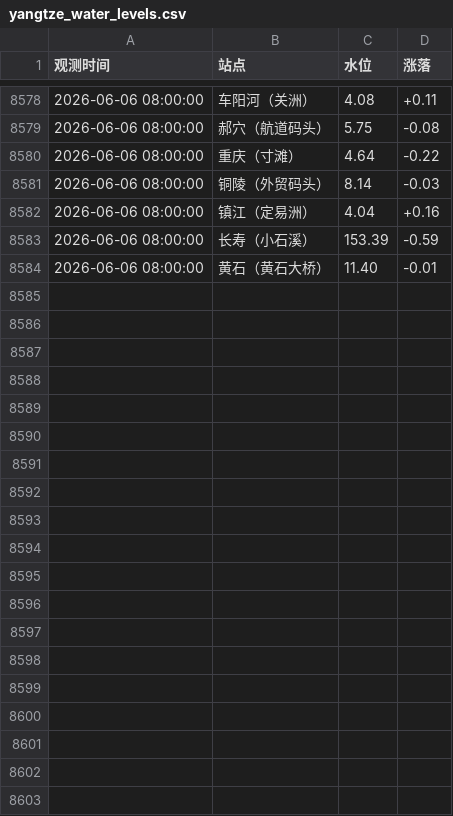
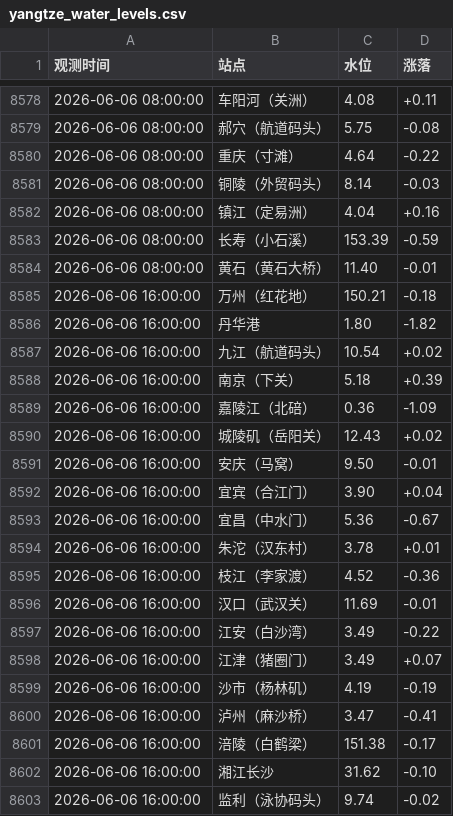
Before and after one commit to reich3em/Changjiang_water_level, a CSV file: yangtze_water_levels.csv, drawn as a sheet; only a part is shown, gaps mark what is left out; the diff covers the shown part only; the diff names each change by its address in the sheet, - before the commit and + after, or states it on an @@ line.

```diff
--- a/yangtze_water_levels.csv
+++ b/yangtze_water_levels.csv
+row 8585: 2026-06-06 16:00:00 | 万州（红花地） | 150.21 | -0.18
+row 8586: 2026-06-06 16:00:00 | 丹华港 | 1.80 | -1.82
+row 8587: 2026-06-06 16:00:00 | 九江（航道码头） | 10.54 | +0.02
+row 8588: 2026-06-06 16:00:00 | 南京（下关） | 5.18 | +0.39
+row 8589: 2026-06-06 16:00:00 | 嘉陵江（北碚） | 0.36 | -1.09
+row 8590: 2026-06-06 16:00:00 | 城陵矶（岳阳关） | 12.43 | +0.02
+row 8591: 2026-06-06 16:00:00 | 安庆（马窝） | 9.50 | -0.01
+row 8592: 2026-06-06 16:00:00 | 宜宾（合江门） | 3.90 | +0.04
+row 8593: 2026-06-06 16:00:00 | 宜昌（中水门） | 5.36 | -0.67
+row 8594: 2026-06-06 16:00:00 | 朱沱（汉东村） | 3.78 | +0.01
+row 8595: 2026-06-06 16:00:00 | 枝江（李家渡） | 4.52 | -0.36
+row 8596: 2026-06-06 16:00:00 | 汉口（武汉关） | 11.69 | -0.01
+row 8597: 2026-06-06 16:00:00 | 江安（白沙湾） | 3.49 | -0.22
+row 8598: 2026-06-06 16:00:00 | 江津（猪圈门） | 3.49 | +0.07
+row 8599: 2026-06-06 16:00:00 | 沙市（杨林矶） | 4.19 | -0.19
+row 8600: 2026-06-06 16:00:00 | 泸州（麻沙桥） | 3.47 | -0.41
+row 8601: 2026-06-06 16:00:00 | 涪陵（白鹤梁） | 151.38 | -0.17
+row 8602: 2026-06-06 16:00:00 | 湘江长沙 | 31.62 | -0.10
+row 8603: 2026-06-06 16:00:00 | 监利（泳协码头） | 9.74 | -0.02
```
Also changed, not shown: 11 added rows elsewhere in this file.
